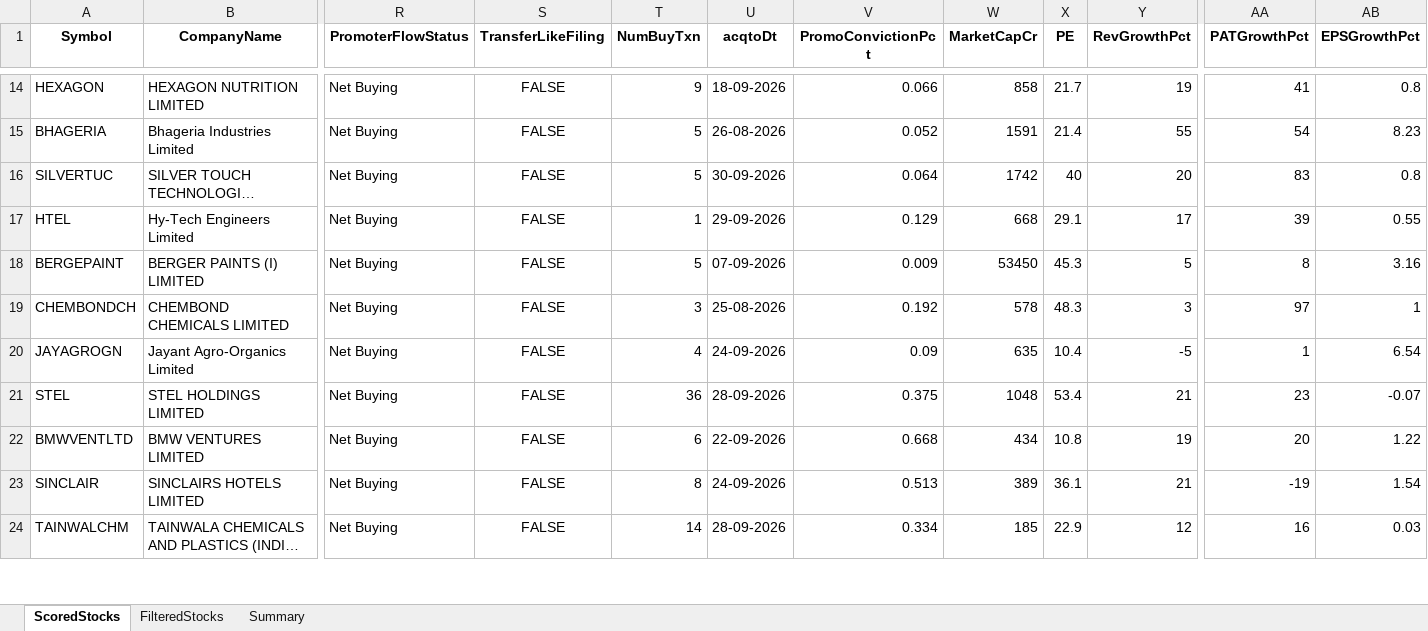
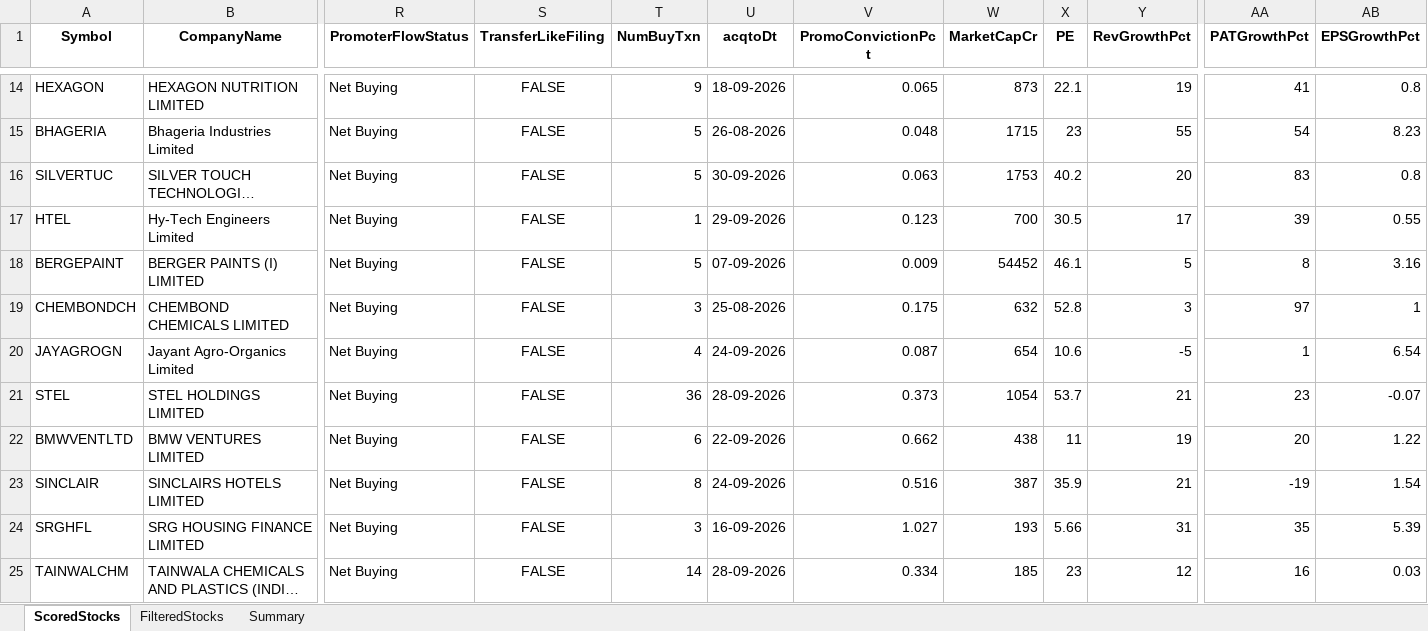
Before and after one commit to rajeshbedse/rbedse, an Excel workbook: output/2026-10-06/enriched_analysis.xlsx, sheet ScoredStocks, drawn as a sheet; only a part is shown, gaps mark what is left out; long unchanged cells end in …; values as stored, in another font and other column widths than the file's, no borders; addresses are those after the commit; rows hold the shown columns only; the diff covers the shown part only; the diff names each change by its address in the sheet, - before the commit and + after, or states it on an @@ line.

```diff
--- a/output/2026-10-06/enriched_analysis.xlsx (sheet ScoredStocks)
+++ b/output/2026-10-06/enriched_analysis.xlsx (sheet ScoredStocks)
-V14 (PromoConvictionPct): 0.066
+V14 (PromoConvictionPct): 0.065
-W14 (MarketCapCr): 858
+W14 (MarketCapCr): 873
-X14 (PE): 21.7
+X14 (PE): 22.1
-V15 (PromoConvictionPct): 0.052
+V15 (PromoConvictionPct): 0.048
-W15 (MarketCapCr): 1591
+W15 (MarketCapCr): 1715
-X15 (PE): 21.4
+X15 (PE): 23
-V16 (PromoConvictionPct): 0.064
+V16 (PromoConvictionPct): 0.063
-W16 (MarketCapCr): 1742
+W16 (MarketCapCr): 1753
-X16 (PE): 40
+X16 (PE): 40.2
-V17 (PromoConvictionPct): 0.129
+V17 (PromoConvictionPct): 0.123
-W17 (MarketCapCr): 668
+W17 (MarketCapCr): 700
-X17 (PE): 29.1
+X17 (PE): 30.5
-W18 (MarketCapCr): 53450
+W18 (MarketCapCr): 54452
-X18 (PE): 45.3
+X18 (PE): 46.1
-V19 (PromoConvictionPct): 0.192
+V19 (PromoConvictionPct): 0.175
-W19 (MarketCapCr): 578
+W19 (MarketCapCr): 632
-X19 (PE): 48.3
+X19 (PE): 52.8
-V20 (PromoConvictionPct): 0.09
+V20 (PromoConvictionPct): 0.087
-W20 (MarketCapCr): 635
+W20 (MarketCapCr): 654
-X20 (PE): 10.4
+X20 (PE): 10.6
-V21 (PromoConvictionPct): 0.375
+V21 (PromoConvictionPct): 0.373
-W21 (MarketCapCr): 1048
+W21 (MarketCapCr): 1054
-X21 (PE): 53.4
+X21 (PE): 53.7
-V22 (PromoConvictionPct): 0.668
+V22 (PromoConvictionPct): 0.662
-W22 (MarketCapCr): 434
+W22 (MarketCapCr): 438
-X22 (PE): 10.8
+X22 (PE): 11
-V23 (PromoConvictionPct): 0.513
+V23 (PromoConvictionPct): 0.516
-W23 (MarketCapCr): 389
+W23 (MarketCapCr): 387
-X23 (PE): 36.1
+X23 (PE): 35.9
+row 24: SRGHFL | SRG HOUSING FINANCE LIMITED | Net Buying | FALSE | 3 | 16-09-2026 | 1.027 | 193 | 5.66 | 31 | 35 | 5.39
-X25 (PE): 22.9
+X25 (PE): 23
```
Also changed, not shown: 1 removed row and 87 edited cells elsewhere in this sheet, sheet FilteredStocks, 7 other files.
